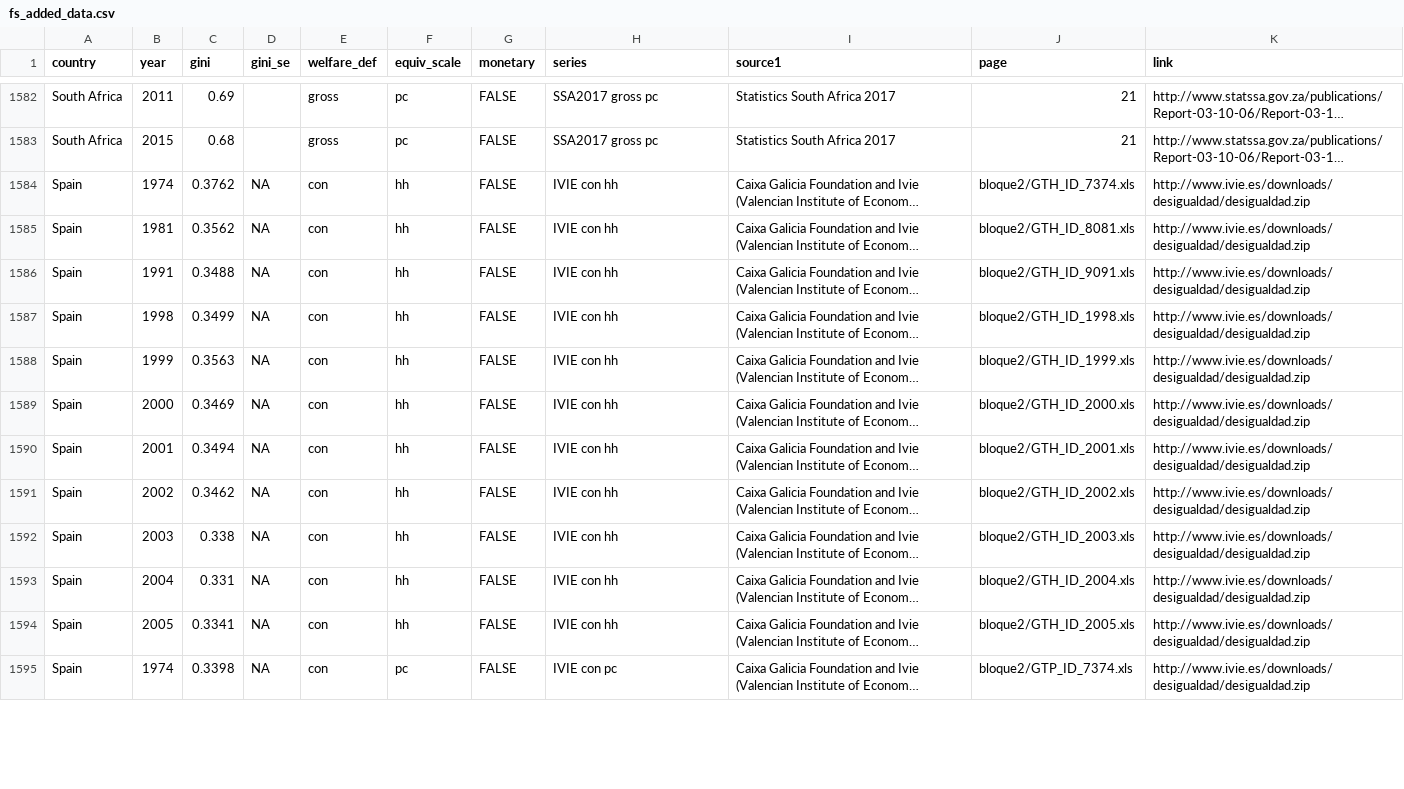
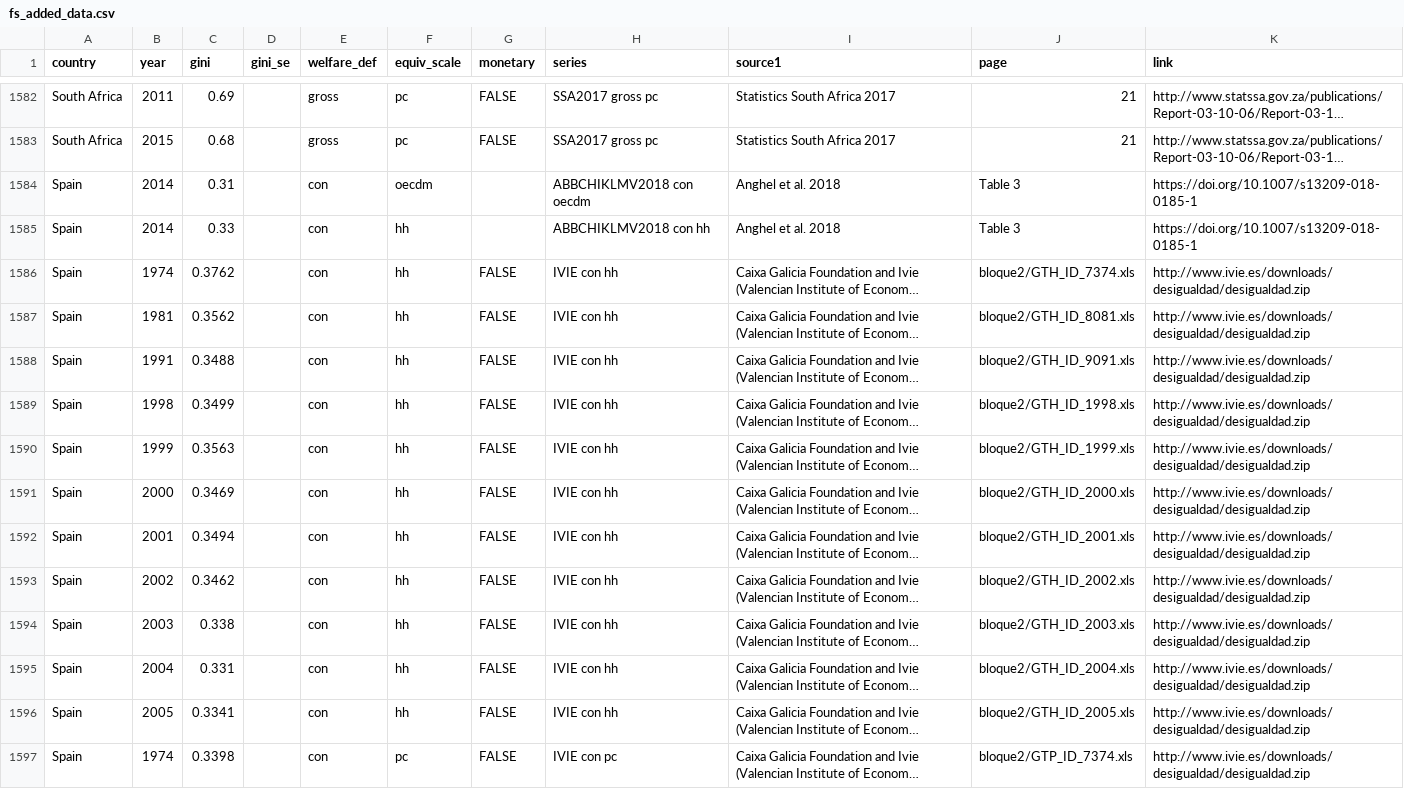
Before and after one commit to fsolt/swiid, a CSV file: data-raw/fs_added_data.csv, drawn as a sheet; only a part is shown, gaps mark what is left out; long unchanged cells end in …; addresses are those after the commit; the diff covers the shown part only; the diff names each change by its address in the sheet, - before the commit and + after, or states it on an @@ line.

Commit message:
add Anghel et al. 2018

```diff
--- a/data-raw/fs_added_data.csv
+++ b/data-raw/fs_added_data.csv
+row 1584: Spain | 2014 | 0.31 |  | con | oecdm |  | ABBCHIKLMV2018 con oecdm | Anghel et al. 2018 | Table 3 | https://doi.org/10.1007/s13209-018-0185-1
+row 1585: Spain | 2014 | 0.33 |  | con | hh |  | ABBCHIKLMV2018 con hh | Anghel et al. 2018 | Table 3 | https://doi.org/10.1007/s13209-018-0185-1
-D1586:D1597 (gini_se): NA
+D1586:D1597 (gini_se): (empty)
```
Also changed, not shown: 21 edited cells elsewhere in this file.
